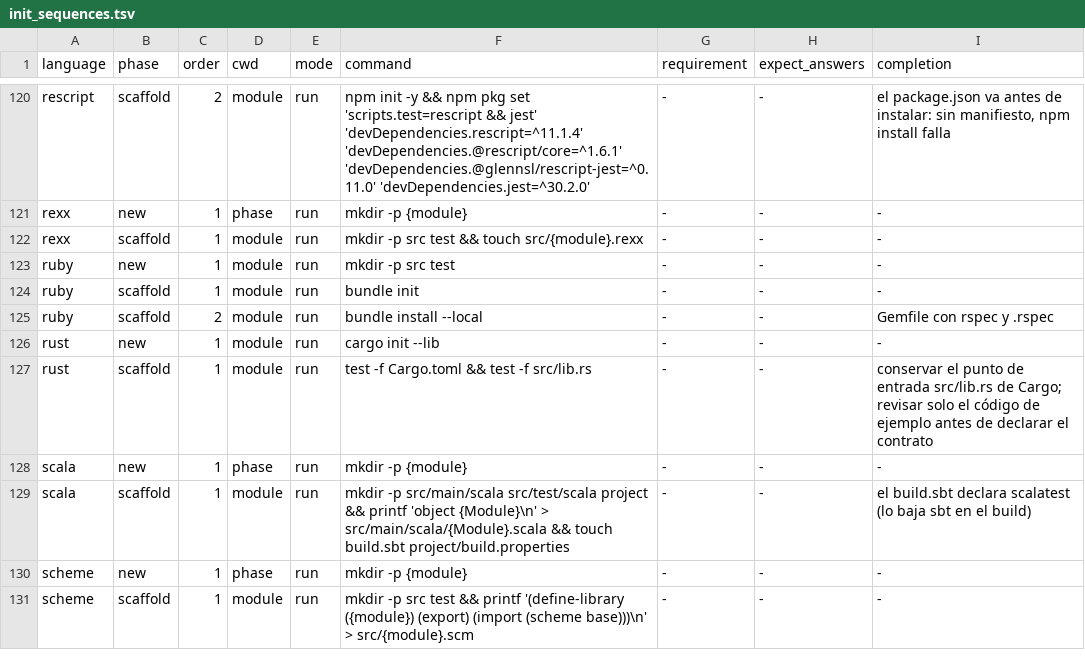
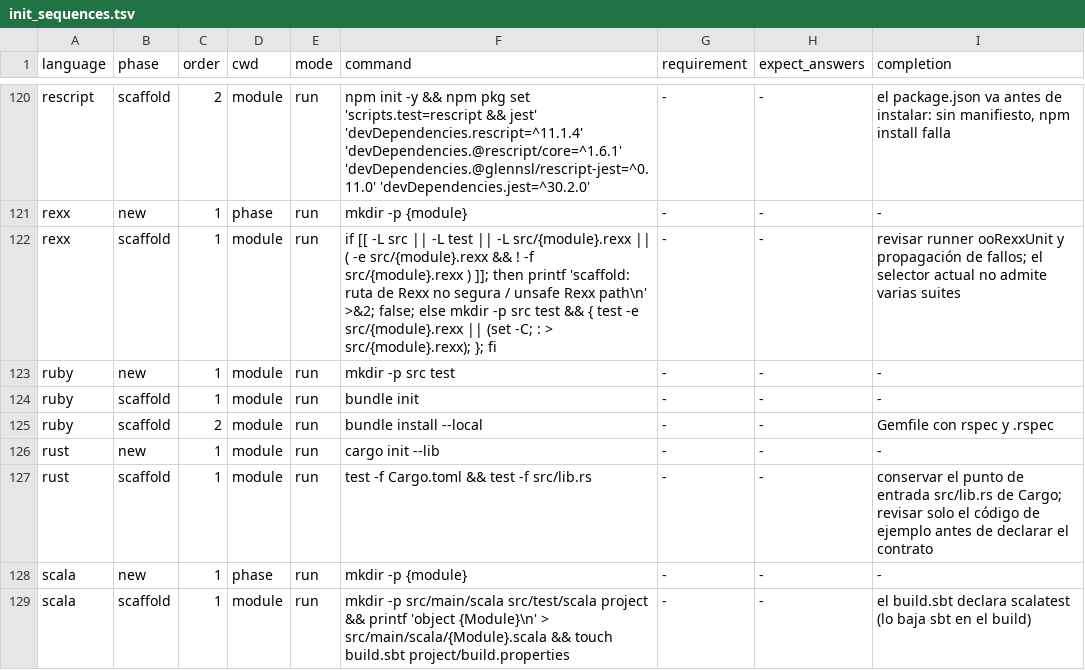
Before and after one commit to yorche3/programming_languages, a TSV file: scripts/data/init_sequences.tsv, drawn as a sheet; only a part is shown, gaps mark what is left out; the shorter side is filled out with more unchanged rows.

```diff
--- a/scripts/data/init_sequences.tsv
+++ b/scripts/data/init_sequences.tsv
@@ -121,3 +121,3 @@ rescript	scaffold	2	module	run	npm init -y && npm pkg set 'scripts.test=rescript
 rexx	new	1	phase	run	mkdir -p {module}	-	-	-
-rexx	scaffold	1	module	run	mkdir -p src test && touch src/{module}.rexx	-	-	-
+rexx	scaffold	1	module	run	if [[ -L src || -L test || -L src/{module}.rexx || ( -e src/{module}.rexx && ! -f src/{module}.rexx ) ]]; then printf 'scaffold: ruta de Rexx no segura / unsafe Rexx path\n' >&2; false; else mkdir -p src test && { test -e src/{module}.rexx || (set -C; : > src/{module}.rexx); }; fi	-	-	revisar runner ooRexxUnit y propagación de fallos; el selector actual no admite varias suites
 ruby	new	1	module	run	mkdir -p src test	-	-	-
```
Also changed, not shown: 5 other files.
